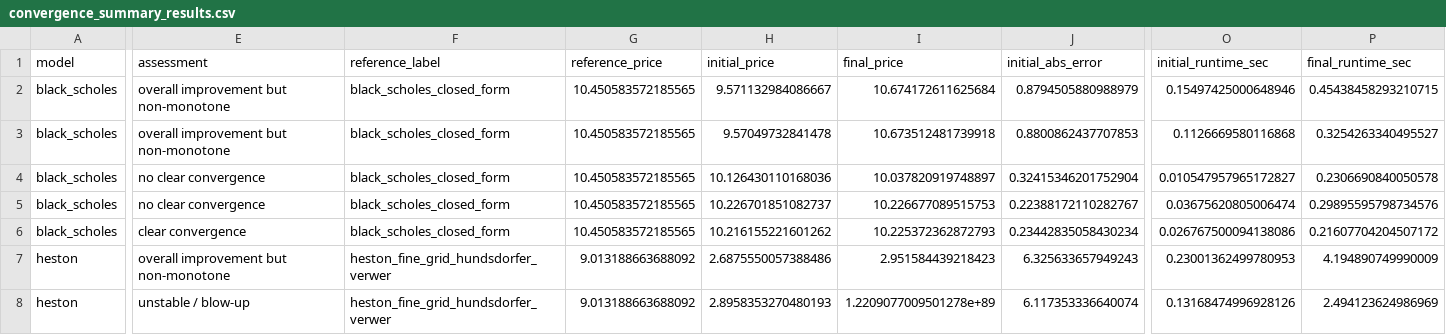
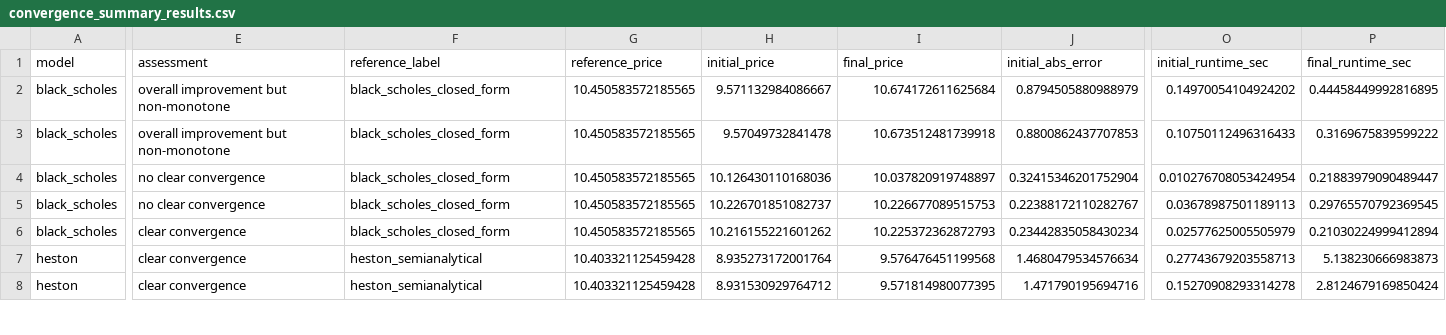
Before and after one commit to sdeshpande329/OptionsPricingSuite, a CSV file: data/results/convergence_summary_results.csv, drawn as a sheet; only a part is shown, gaps mark what is left out; the diff covers the shown part only; the diff names each change by its address in the sheet, - before the commit and + after, or states it on an @@ line.

```diff
--- a/data/results/convergence_summary_results.csv
+++ b/data/results/convergence_summary_results.csv
-O2 (initial_runtime_sec): 0.15497425000648946
+O2 (initial_runtime_sec): 0.14970054104924202
-P2 (final_runtime_sec): 0.45438458293210715
+P2 (final_runtime_sec): 0.44458449992816895
-O3 (initial_runtime_sec): 0.1126669580116868
+O3 (initial_runtime_sec): 0.10750112496316433
-P3 (final_runtime_sec): 0.3254263340495527
+P3 (final_runtime_sec): 0.3169675839599222
-O4 (initial_runtime_sec): 0.010547957965172827
+O4 (initial_runtime_sec): 0.010276708053424954
-P4 (final_runtime_sec): 0.2306690840050578
+P4 (final_runtime_sec): 0.21883979090489447
-O5 (initial_runtime_sec): 0.03675620805006474
+O5 (initial_runtime_sec): 0.03678987501189113
-P5 (final_runtime_sec): 0.29895595798734576
+P5 (final_runtime_sec): 0.29765570792369545
-O6 (initial_runtime_sec): 0.026767500094138086
+O6 (initial_runtime_sec): 0.02577625005505979
-P6 (final_runtime_sec): 0.21607704204507172
+P6 (final_runtime_sec): 0.21030224999412894
-E7 (assessment): overall improvement but non-monotone
+E7 (assessment): clear convergence
-F7:F8 (reference_label): heston_fine_grid_hundsdorfer_verwer
+F7:F8 (reference_label): heston_semianalytical
-G7:G8 (reference_price): 9.013188663688092
+G7:G8 (reference_price): 10.403321125459428
-H7 (initial_price): 2.6875550057388486
+H7 (initial_price): 8.935273172001764
-I7 (final_price): 2.951584439218423
+I7 (final_price): 9.576476451199568
-J7 (initial_abs_error): 6.325633657949243
+J7 (initial_abs_error): 1.4680479534576634
-O7 (initial_runtime_sec): 0.23001362499780953
+O7 (initial_runtime_sec): 0.27743679203558713
-P7 (final_runtime_sec): 4.194890749990009
+P7 (final_runtime_sec): 5.138230666983873
-E8 (assessment): unstable / blow-up
+E8 (assessment): clear convergence
-H8 (initial_price): 2.8958353270480193
+H8 (initial_price): 8.931530929764712
-I8 (final_price): 1.2209077009501278e+89
+I8 (final_price): 9.571814980077395
-J8 (initial_abs_error): 6.117353336640074
+J8 (initial_abs_error): 1.471790195694716
-O8 (initial_runtime_sec): 0.13168474996928126
+O8 (initial_runtime_sec): 0.15270908293314278
-P8 (final_runtime_sec): 2.494123624986969
+P8 (final_runtime_sec): 2.8124679169850424
```
Also changed, not shown: 133 edited cells elsewhere in this file, data/results/convergence_analysis_results.csv, data/results/heston_calibrated_parameters.csv, 13 other files.
